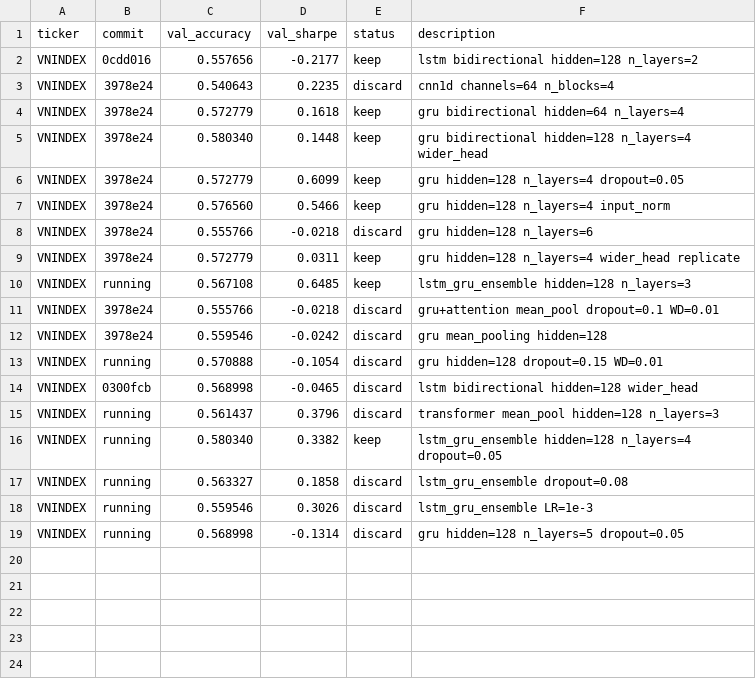
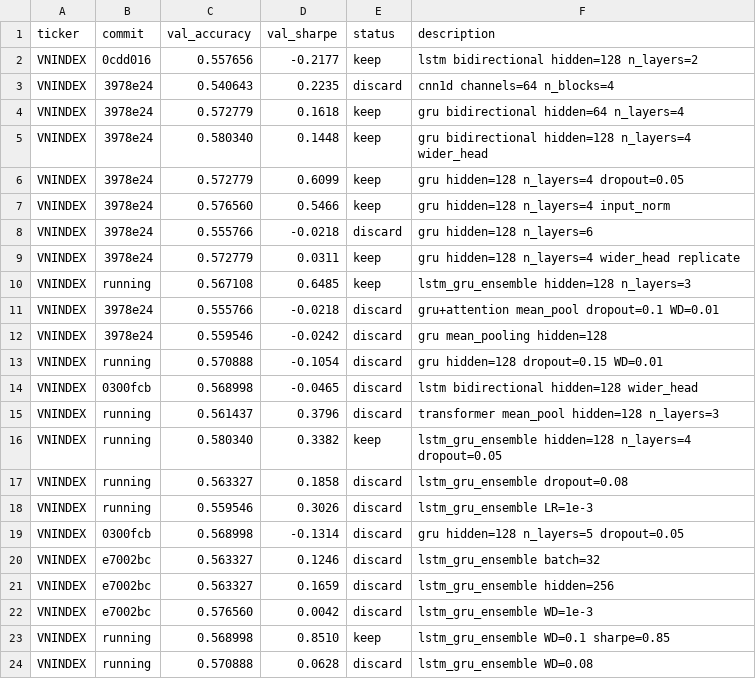
Before and after one commit to shironeko2707/financex, a TSV file: results.tsv, drawn as a sheet.

Commit message:
batch 4: best sharpe=0.85 with lstm_gru_ensemble WD=0.1

```diff
--- a/results.tsv
+++ b/results.tsv
@@ -18,2 +18,7 @@ VNINDEX	running	0.563327	0.1858	discard	lstm_gru_ensemble dropout=0.08
 VNINDEX	running	0.559546	0.3026	discard	lstm_gru_ensemble LR=1e-3
-VNINDEX	running	0.568998	-0.1314	discard	gru hidden=128 n_layers=5 dropout=0.05
+VNINDEX	0300fcb	0.568998	-0.1314	discard	gru hidden=128 n_layers=5 dropout=0.05
+VNINDEX	e7002bc	0.563327	0.1246	discard	lstm_gru_ensemble batch=32
+VNINDEX	e7002bc	0.563327	0.1659	discard	lstm_gru_ensemble hidden=256
+VNINDEX	e7002bc	0.576560	0.0042	discard	lstm_gru_ensemble WD=1e-3
+VNINDEX	running	0.568998	0.8510	keep	lstm_gru_ensemble WD=0.1 sharpe=0.85
+VNINDEX	running	0.570888	0.0628	discard	lstm_gru_ensemble WD=0.08
```
Also changed, not shown: 1 other file.
